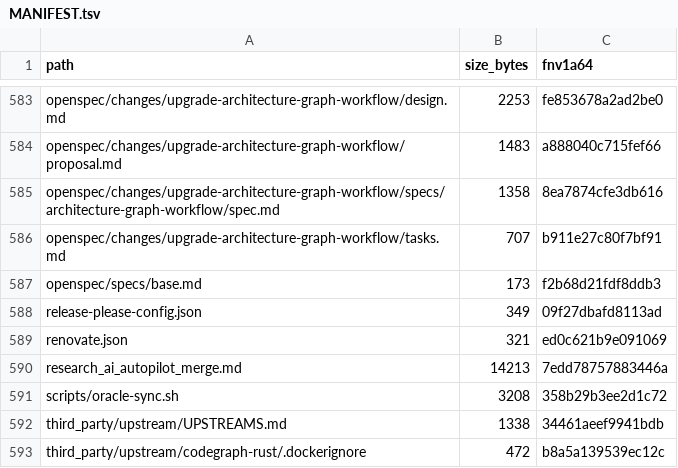
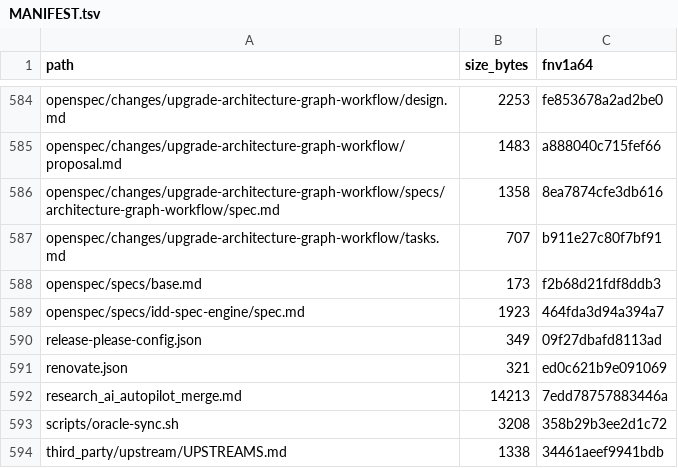
Before and after one commit to FlexNetOS/rusty-idd, a TSV file: .idd/MANIFEST.tsv, drawn as a sheet; only a part is shown, gaps mark what is left out; the shorter side is filled out with more unchanged rows; the diff covers the shown part only.

Commit message:
docs: archive idd spec engine integration (#66)

```diff
--- a/.idd/MANIFEST.tsv
+++ b/.idd/MANIFEST.tsv
@@ -587,2 +588,3 @@ openspec/changes/upgrade-architecture-graph-workflow/tasks.md	707	b911e27c80f7bf
 openspec/specs/base.md	173	f2b68d21fdf8ddb3
+openspec/specs/idd-spec-engine/spec.md	1923	464fda3d94a394a7
 release-please-config.json	349	09f27dbafd8113ad
```
Also changed, not shown: 5 added rows, 4 removed rows and 14 edited cells elsewhere in this file, 16 other files.
